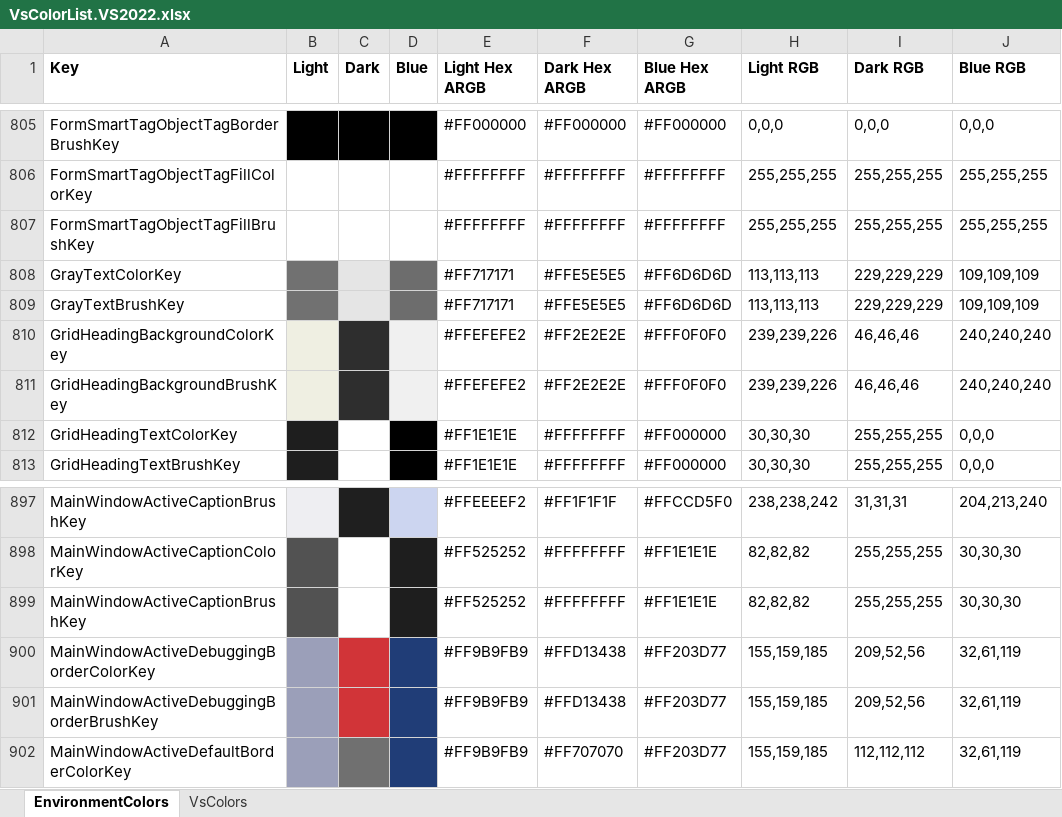
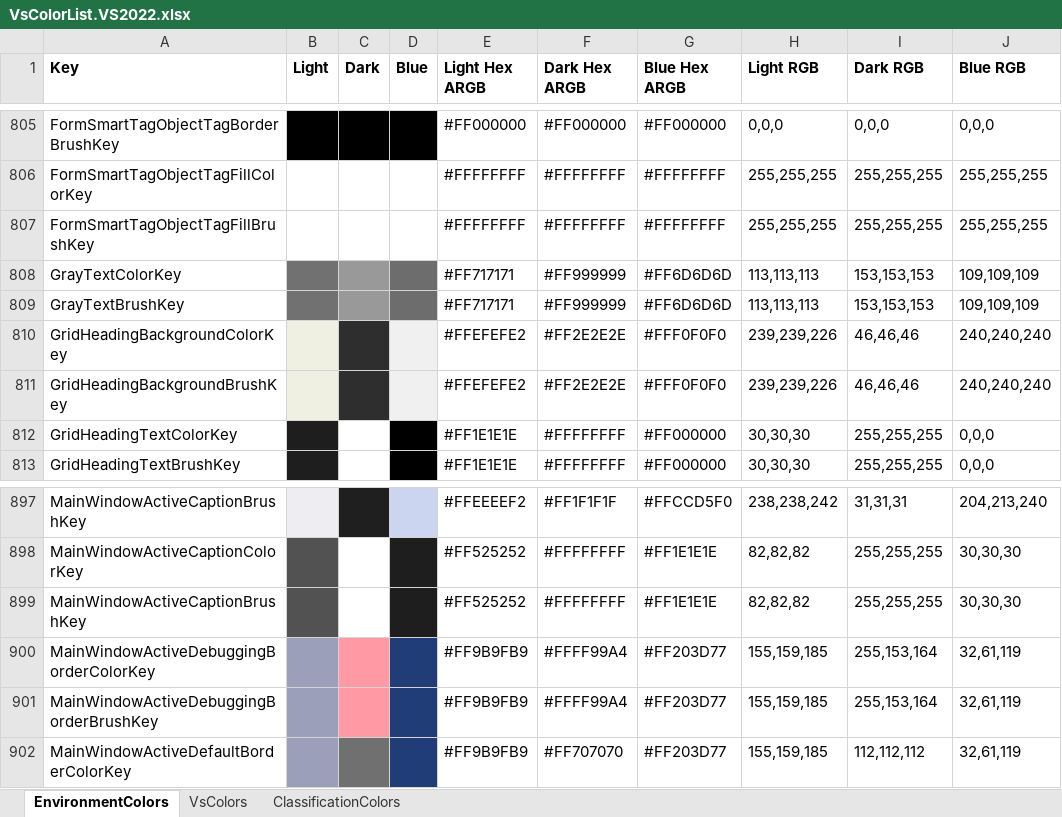
Before and after one commit to sboulema/VsColorList, an Excel workbook: Dist/VsColorList.VS2022.xlsx, sheet EnvironmentColors, drawn as a sheet; only a part is shown, gaps mark what is left out; values as stored, in another font and other column widths than the file's, no borders; the diff covers the shown part only; the diff names each change by its address in the sheet, - before the commit and + after, or states it on an @@ line.

Commit message:
Add ClassificationColors

```diff
--- a/Dist/VsColorList.VS2022.xlsx (sheet EnvironmentColors)
+++ b/Dist/VsColorList.VS2022.xlsx (sheet EnvironmentColors)
+sheet tab: ClassificationColors
-C808:C809 fill: #E5E5E5
+C808:C809 fill: #999999
-F808:F809 (Dark Hex ARGB): #FFE5E5E5
+F808:F809 (Dark Hex ARGB): #FF999999
-I808:I809 (Dark RGB): 229,229,229
+I808:I809 (Dark RGB): 153,153,153
-C900:C901 fill: #D13438
+C900:C901 fill: #FF99A4
-F900:F901 (Dark Hex ARGB): #FFD13438
+F900:F901 (Dark Hex ARGB): #FFFF99A4
-I900:I901 (Dark RGB): 209,52,56
+I900:I901 (Dark RGB): 255,153,164
```
Also changed, not shown: 28 edited cells and cell formats elsewhere in this sheet, sheet VsColors, 5 other files.
